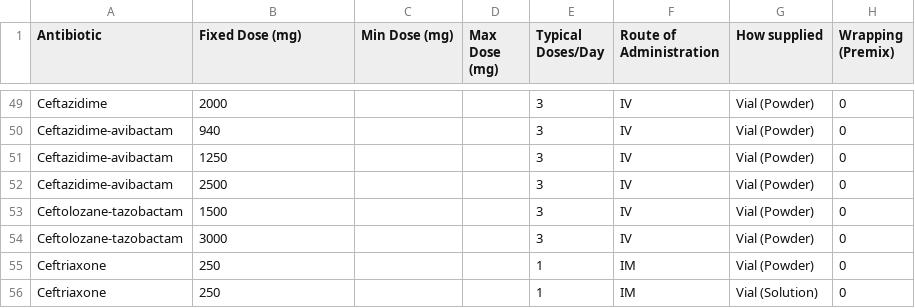
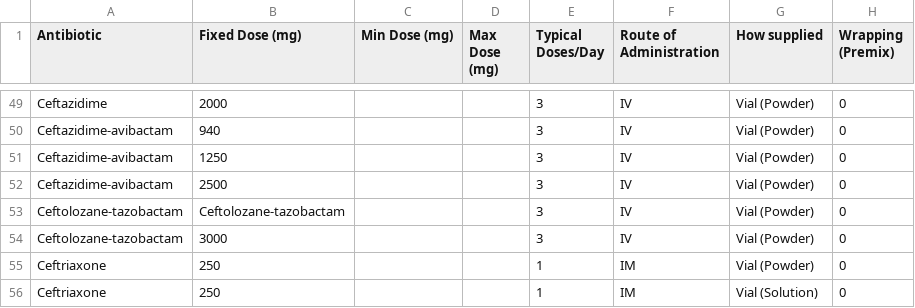
Before and after one commit to chaynsaw/antibiotic-calculator-v2, a CSV file: public/data/abx-waste-master-list.csv, drawn as a sheet; only a part is shown, gaps mark what is left out; the diff names each change by its address in the sheet, - before the commit and + after, or states it on an @@ line.

Commit message:
Update from Google Sheets

```diff
--- a/public/data/abx-waste-master-list.csv
+++ b/public/data/abx-waste-master-list.csv
-B53 (Fixed Dose (mg)): 1500
+B53 (Fixed Dose (mg)): Ceftolozane-tazobactam
```
